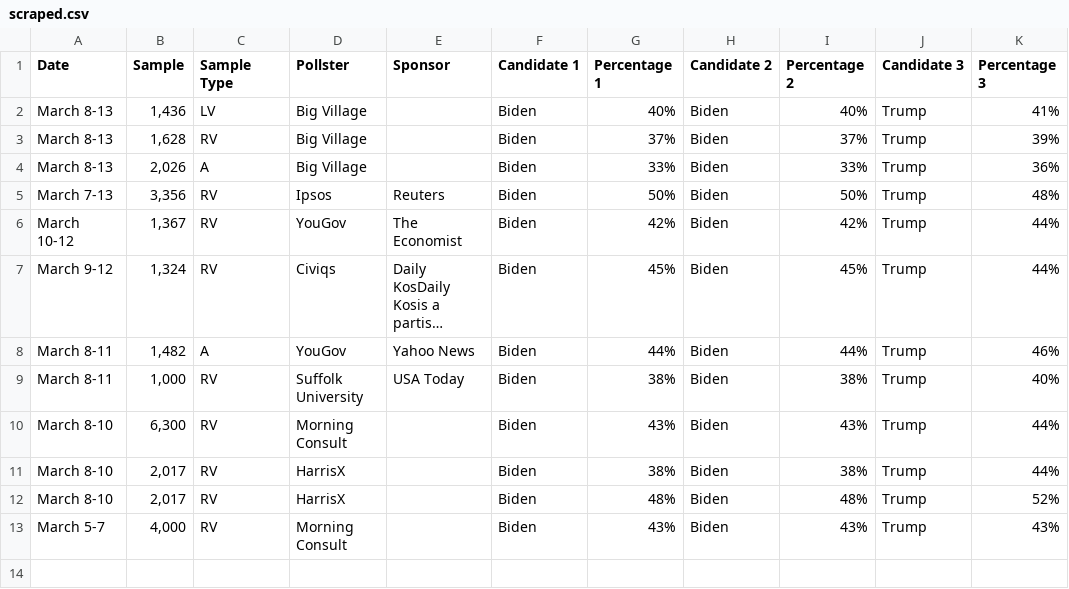
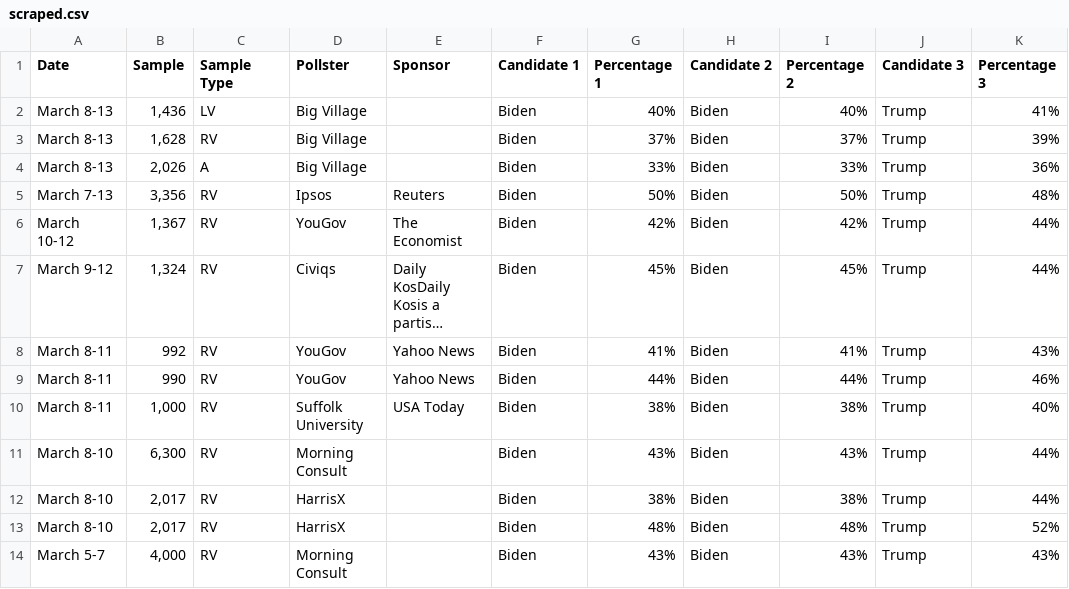
Before and after one commit to bi-cnc/USA_president_2024, a CSV file: scraped.csv, drawn as a sheet; long unchanged cells end in …; addresses are those after the commit; the diff names each change by its address in the sheet, - before the commit and + after, or states it on an @@ line.

Commit message:
Update scraped.csv

```diff
--- a/scraped.csv
+++ b/scraped.csv
+row 8: March 8-11 | 992 | RV | YouGov | Yahoo News | Biden | 41% | Biden | 41% | Trump | 43%
-B9 (Sample): 1,482
+B9 (Sample): 990
-C9 (Sample Type): A
+C9 (Sample Type): RV
```
